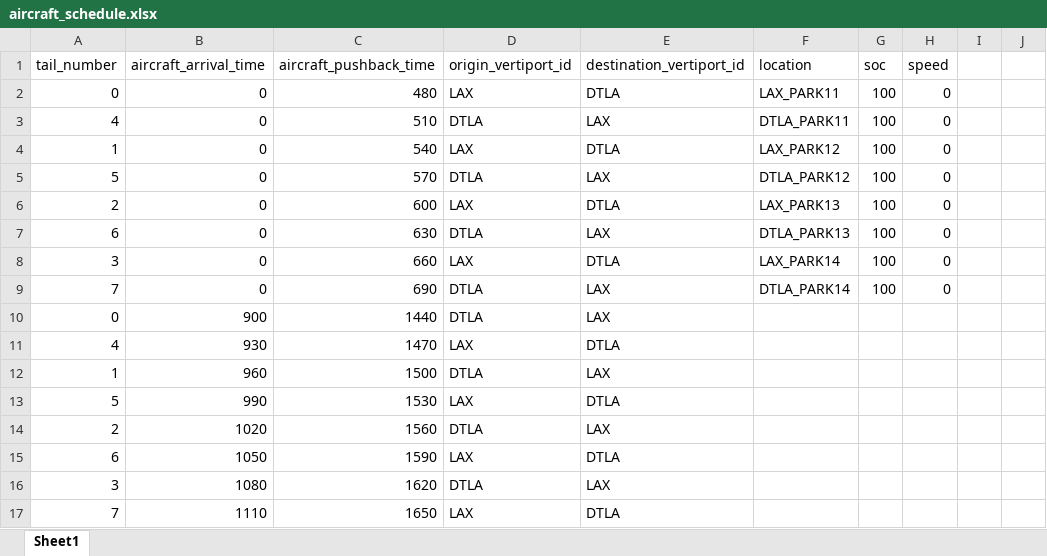
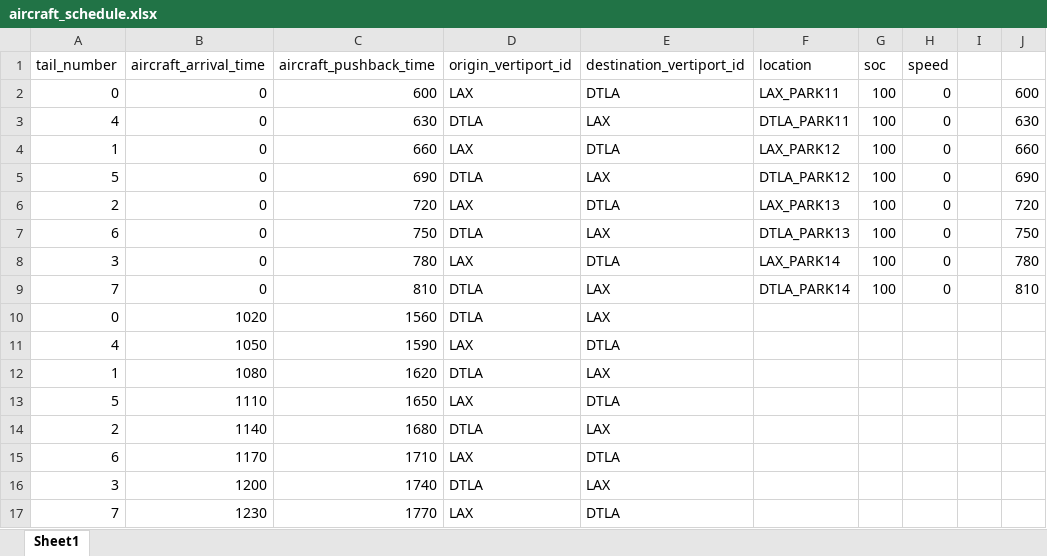
Before and after one commit to arushton/vertisim, an Excel workbook: vertisim/input/aircraft/aircraft_schedule.xlsx, sheet Sheet1, drawn as a sheet; only a part is shown; values as stored, in another font and other column widths than the file's, no borders; the diff covers the shown part only; the diff names each change by its address in the sheet, - before the commit and + after, or states it on an @@ line.

```diff
--- a/vertisim/input/aircraft/aircraft_schedule.xlsx (sheet Sheet1)
+++ b/vertisim/input/aircraft/aircraft_schedule.xlsx (sheet Sheet1)
-C2 (aircraft_pushback_time): 480
+C2 (aircraft_pushback_time): 600
-J2: (empty)
+J2: 600
-C3 (aircraft_pushback_time): 510
+C3 (aircraft_pushback_time): 630
-J3: (empty)
+J3: 630
-C4 (aircraft_pushback_time): 540
+C4 (aircraft_pushback_time): 660
-J4: (empty)
+J4: 660
-C5 (aircraft_pushback_time): 570
+C5 (aircraft_pushback_time): 690
-J5: (empty)
+J5: 690
-C6 (aircraft_pushback_time): 600
+C6 (aircraft_pushback_time): 720
-J6: (empty)
+J6: 720
-C7 (aircraft_pushback_time): 630
+C7 (aircraft_pushback_time): 750
-J7: (empty)
+J7: 750
-C8 (aircraft_pushback_time): 660
+C8 (aircraft_pushback_time): 780
-J8: (empty)
+J8: 780
-C9 (aircraft_pushback_time): 690
+C9 (aircraft_pushback_time): 810
-J9: (empty)
+J9: 810
-B10 (aircraft_arrival_time): 900
+B10 (aircraft_arrival_time): 1020
-C10 (aircraft_pushback_time): 1440
+C10 (aircraft_pushback_time): 1560
-B11 (aircraft_arrival_time): 930
+B11 (aircraft_arrival_time): 1050
-C11 (aircraft_pushback_time): 1470
+C11 (aircraft_pushback_time): 1590
-B12 (aircraft_arrival_time): 960
+B12 (aircraft_arrival_time): 1080
-C12 (aircraft_pushback_time): 1500
+C12 (aircraft_pushback_time): 1620
-B13 (aircraft_arrival_time): 990
+B13 (aircraft_arrival_time): 1110
-C13 (aircraft_pushback_time): 1530
+C13 (aircraft_pushback_time): 1650
-B14 (aircraft_arrival_time): 1020
+B14 (aircraft_arrival_time): 1140
-C14 (aircraft_pushback_time): 1560
+C14 (aircraft_pushback_time): 1680
-B15 (aircraft_arrival_time): 1050
+B15 (aircraft_arrival_time): 1170
-C15 (aircraft_pushback_time): 1590
+C15 (aircraft_pushback_time): 1710
-B16 (aircraft_arrival_time): 1080
+B16 (aircraft_arrival_time): 1200
-C16 (aircraft_pushback_time): 1620
+C16 (aircraft_pushback_time): 1740
-B17 (aircraft_arrival_time): 1110
+B17 (aircraft_arrival_time): 1230
-C17 (aircraft_pushback_time): 1650
+C17 (aircraft_pushback_time): 1770
```
Also changed, not shown: 1416 edited cells elsewhere in this sheet, 4 other files.
